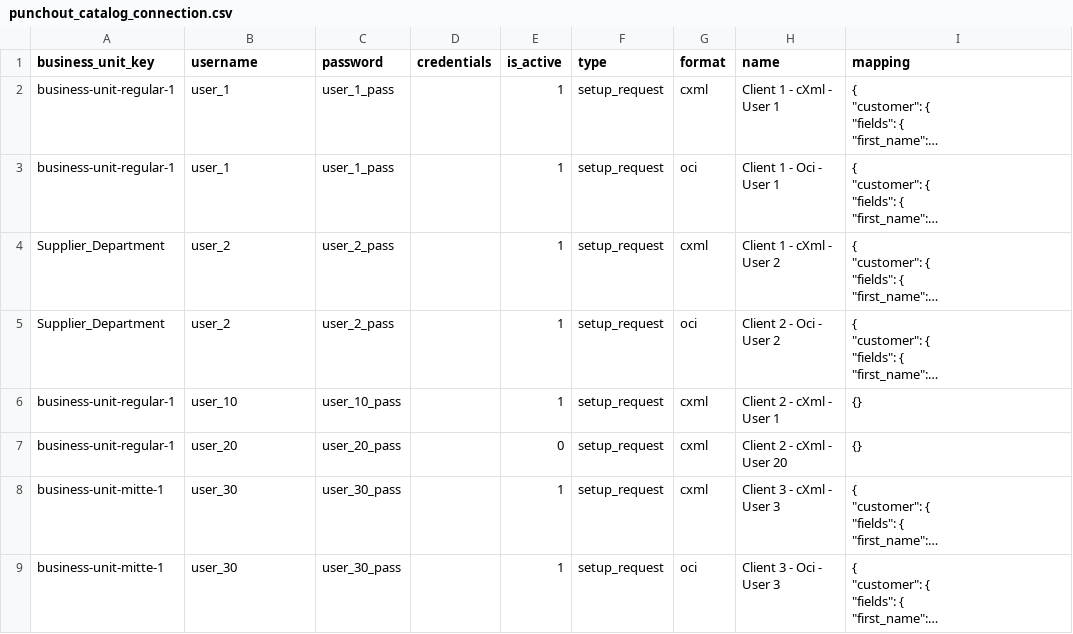
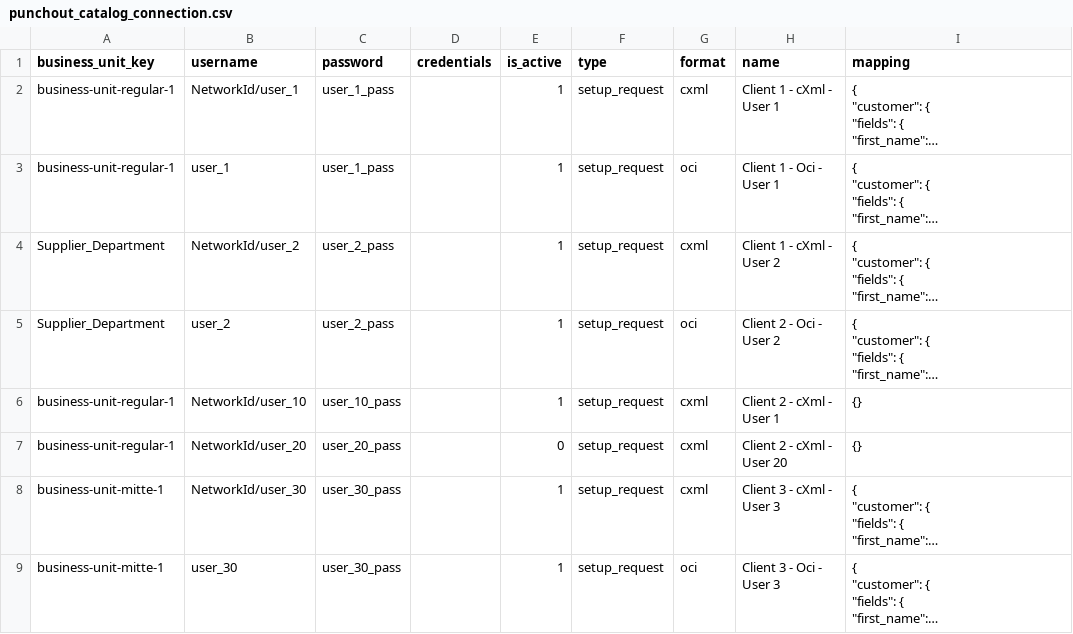
Before and after one commit to punchout-catalogs/punchout-catalog-spryker, a CSV file: data/import/punchout_catalog_connection.csv, drawn as a sheet; long unchanged cells end in …; the diff names each change by its address in the sheet, - before the commit and + after, or states it on an @@ line.

Commit message:
POC-2644 sample data update

```diff
--- a/data/import/punchout_catalog_connection.csv
+++ b/data/import/punchout_catalog_connection.csv
-B2 (username): user_1
+B2 (username): NetworkId/user_1
-B4 (username): user_2
+B4 (username): NetworkId/user_2
-B6 (username): user_10
+B6 (username): NetworkId/user_10
-B7 (username): user_20
+B7 (username): NetworkId/user_20
-B8 (username): user_30
+B8 (username): NetworkId/user_30
```
